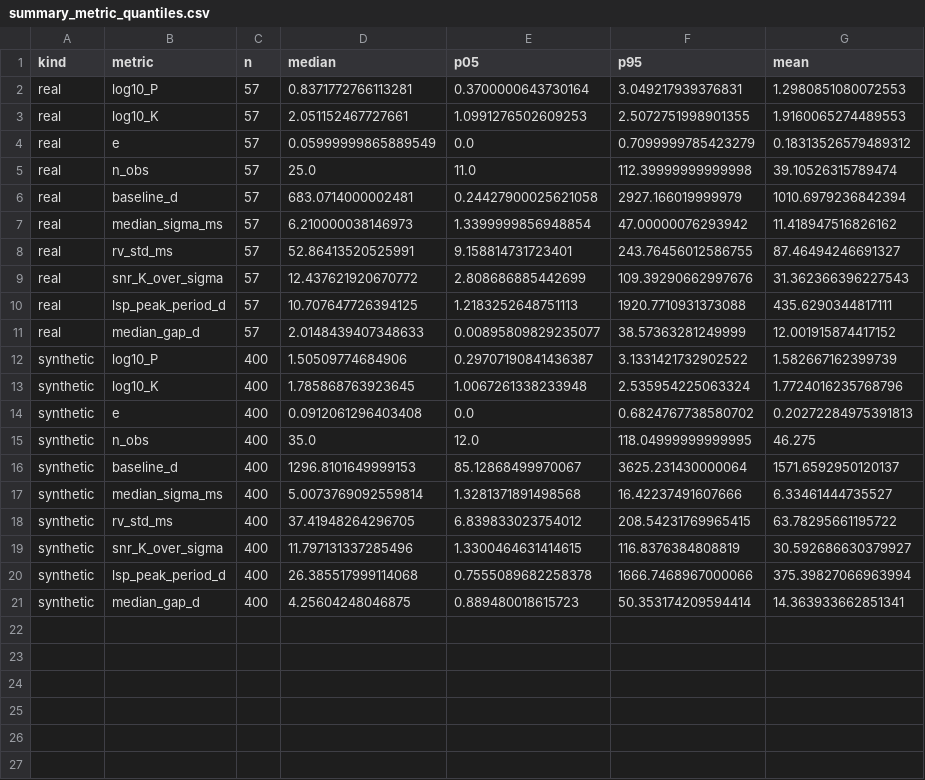
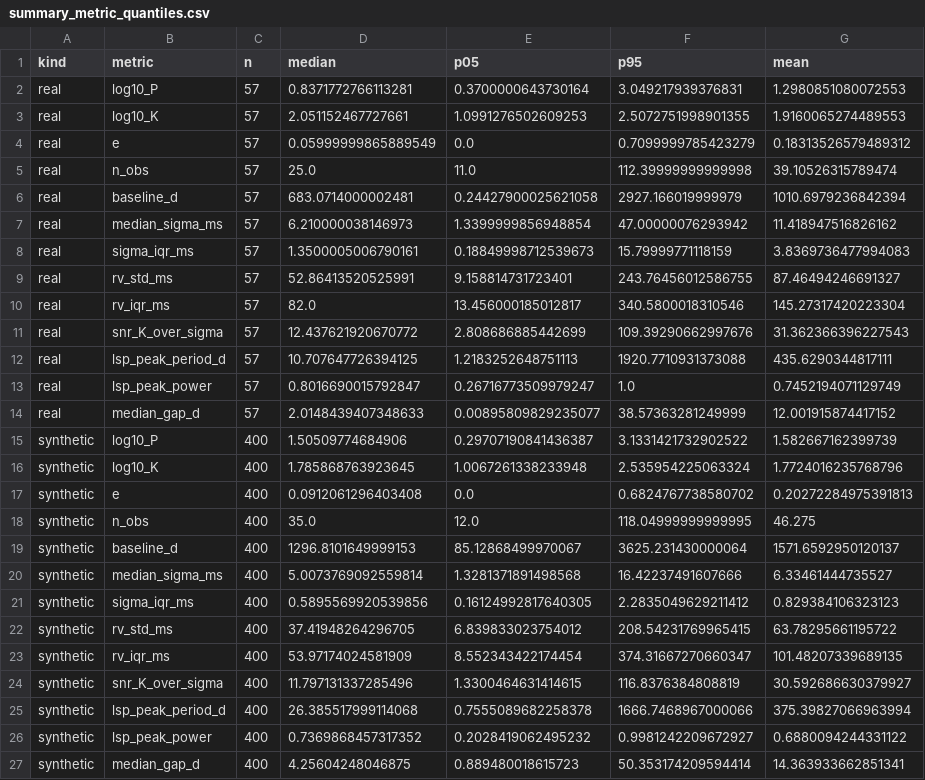
Before and after one commit to George-Pulickan/rv-ml, a CSV file: figures/synthetic_validation/real_test/summary_metric_quantiles.csv, drawn as a sheet.

```diff
--- a/figures/synthetic_validation/real_test/summary_metric_quantiles.csv
+++ b/figures/synthetic_validation/real_test/summary_metric_quantiles.csv
@@ -7,5 +7,8 @@ real,baseline_d,57,683.0714000002481,0.24427900025621058,2927.166019999979,1010.
 real,median_sigma_ms,57,6.210000038146973,1.3399999856948854,47.00000076293942,11.418947516826162
+real,sigma_iqr_ms,57,1.3500005006790161,0.18849998712539673,15.79999771118159,3.8369736477994083
 real,rv_std_ms,57,52.86413520525991,9.158814731723401,243.76456012586755,87.46494246691327
+real,rv_iqr_ms,57,82.0,13.456000185012817,340.5800018310546,145.27317420223304
 real,snr_K_over_sigma,57,12.437621920670772,2.808686885442699,109.39290662997676,31.362366396227543
 real,lsp_peak_period_d,57,10.707647726394125,1.2183252648751113,1920.7710931373088,435.6290344817111
+real,lsp_peak_power,57,0.8016690015792847,0.26716773509979247,1.0,0.7452194071129749
 real,median_gap_d,57,2.0148439407348633,0.00895809829235077,38.57363281249999,12.001915874417152
@@ -17,5 +20,8 @@ synthetic,baseline_d,400,1296.8101649999153,85.12868499970067,3625.231430000064,
 synthetic,median_sigma_ms,400,5.0073769092559814,1.3281371891498568,16.42237491607666,6.33461444735527
+synthetic,sigma_iqr_ms,400,0.5895569920539856,0.16124992817640305,2.2835049629211412,0.829384106323123
 synthetic,rv_std_ms,400,37.41948264296705,6.839833023754012,208.54231769965415,63.78295661195722
+synthetic,rv_iqr_ms,400,53.97174024581909,8.552343422174454,374.31667270660347,101.48207339689135
 synthetic,snr_K_over_sigma,400,11.797131337285496,1.3300464631414615,116.8376384808819,30.592686630379927
 synthetic,lsp_peak_period_d,400,26.385517999114068,0.7555089682258378,1666.7468967000066,375.39827066963994
+synthetic,lsp_peak_power,400,0.7369868457317352,0.2028419062495232,0.9981242209672927,0.6880094244331122
 synthetic,median_gap_d,400,4.25604248046875,0.889480018615723,50.353174209594414,14.363933662851341
```
Also changed, not shown: figures/synthetic_validation/real_all/summary_metric_quantiles.csv, figures/synthetic_validation/real_train/summary_metric_quantiles.csv, 29 other files.
